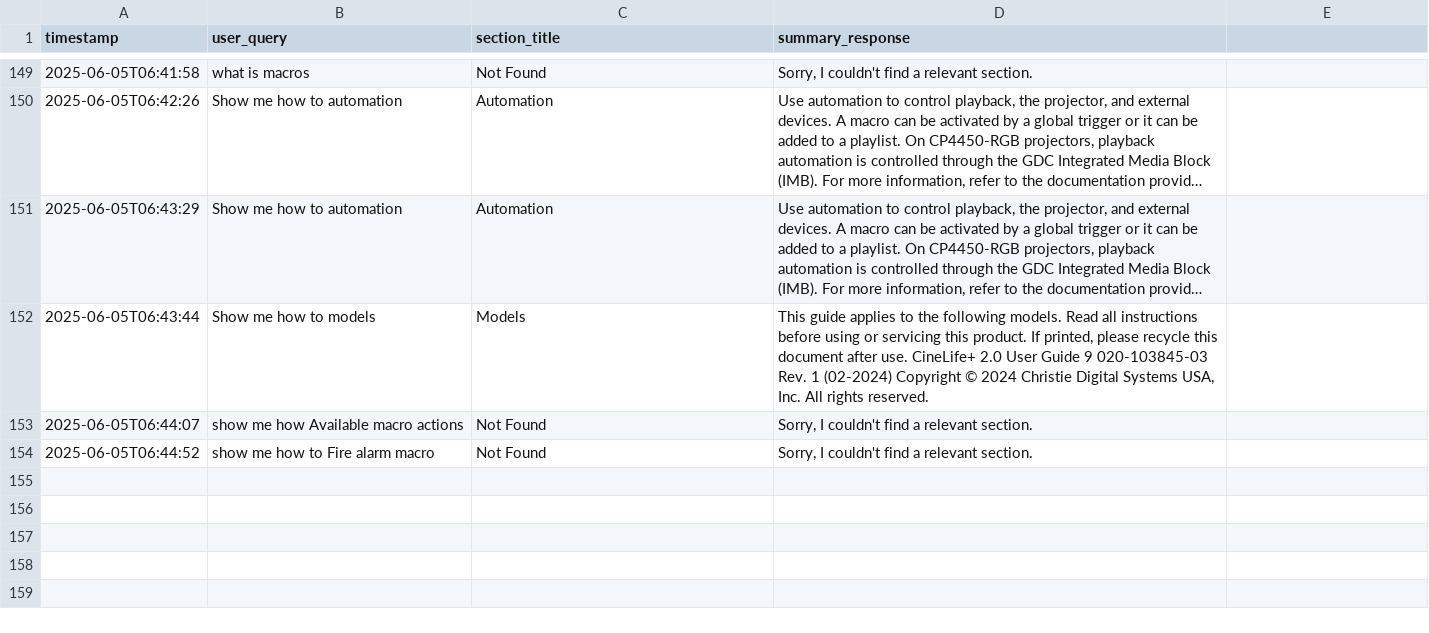
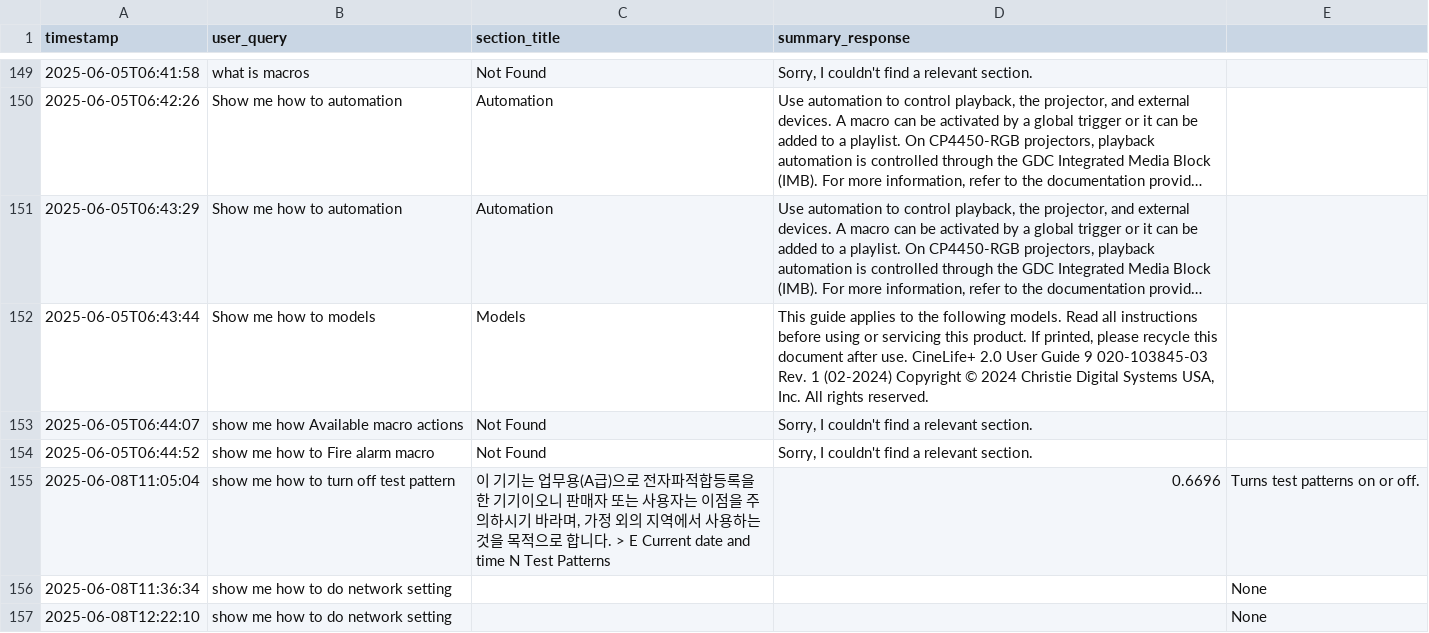
Before and after one commit to sunnytsai3346/rasa-demo, a CSV file: mybot/actions/nlu_summary_queries.csv, drawn as a sheet; only a part is shown, gaps mark what is left out; long unchanged cells end in …; the diff names each change by its address in the sheet, - before the commit and + after, or states it on an @@ line.

Commit message:
update action search

```diff
--- a/mybot/actions/nlu_summary_queries.csv
+++ b/mybot/actions/nlu_summary_queries.csv
+row 155: 2025-06-08T11:05:04 | show me how to turn off test pattern | 이 기기는 업무용(A급)으로 전자파적합등록을 한 기기이오니 판매자 또는 사용자는 이점을 주의하시기 바라며, 가정 외의 지역에서 사용하는 것을 목적으로 합니다. > E Current date and time N Test Patterns | 0.6696 | Turns test patterns on or off.
+row 156: 2025-06-08T11:36:34 | show me how to do network setting |  |  | None
+row 157: 2025-06-08T12:22:10 | show me how to do network setting |  |  | None
```
Also changed, not shown: 1 other file.
